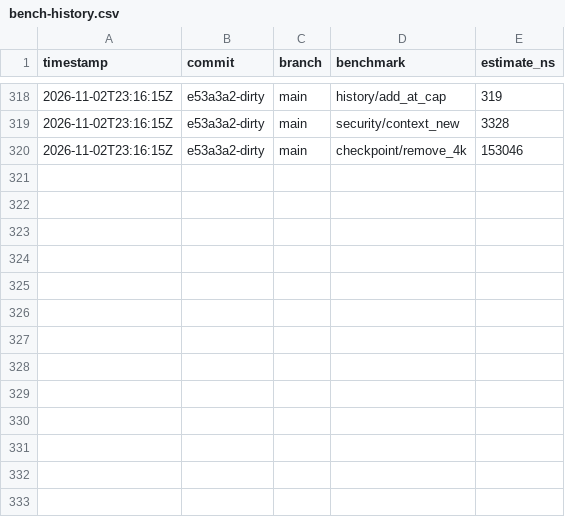
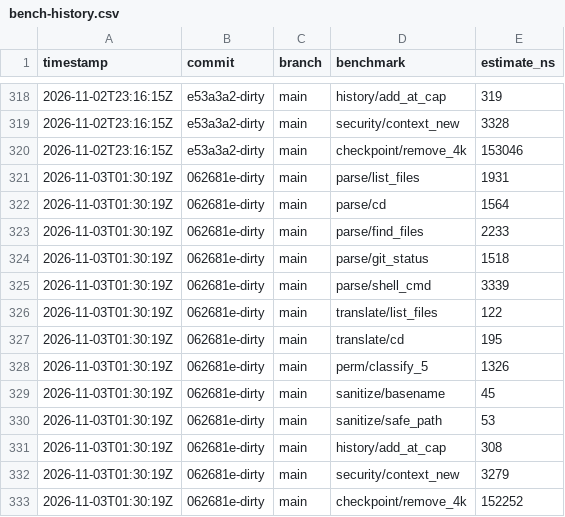
Before and after one commit to MacCracken/agnoshi, a CSV file: bench-history.csv, drawn as a sheet; only a part is shown, gaps mark what is left out.

```diff
--- a/bench-history.csv
+++ b/bench-history.csv
@@ -320 +320,14 @@ timestamp,commit,branch,benchmark,estimate_ns
 2026-11-02T23:16:15Z,e53a3a2-dirty,main,checkpoint/remove_4k,153046
+2026-11-03T01:30:19Z,062681e-dirty,main,parse/list_files,1931
+2026-11-03T01:30:19Z,062681e-dirty,main,parse/cd,1564
+2026-11-03T01:30:19Z,062681e-dirty,main,parse/find_files,2233
+2026-11-03T01:30:19Z,062681e-dirty,main,parse/git_status,1518
+2026-11-03T01:30:19Z,062681e-dirty,main,parse/shell_cmd,3339
+2026-11-03T01:30:19Z,062681e-dirty,main,translate/list_files,122
+2026-11-03T01:30:19Z,062681e-dirty,main,translate/cd,195
+2026-11-03T01:30:19Z,062681e-dirty,main,perm/classify_5,1326
+2026-11-03T01:30:19Z,062681e-dirty,main,sanitize/basename,45
+2026-11-03T01:30:19Z,062681e-dirty,main,sanitize/safe_path,53
+2026-11-03T01:30:19Z,062681e-dirty,main,history/add_at_cap,308
+2026-11-03T01:30:19Z,062681e-dirty,main,security/context_new,3279
+2026-11-03T01:30:19Z,062681e-dirty,main,checkpoint/remove_4k,152252
```
Also changed, not shown: 11 other files.
